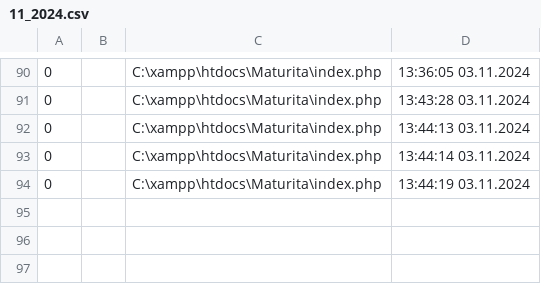
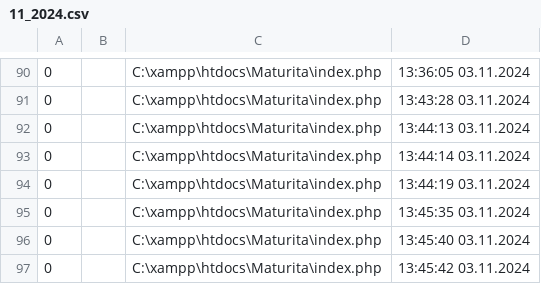
Before and after one commit to matejja21/Maturita, a CSV file: data/logs/11_2024.csv, drawn as a sheet; only a part is shown, gaps mark what is left out.

```diff
--- a/data/logs/11_2024.csv
+++ b/data/logs/11_2024.csv
@@ -94 +94,4 @@
 0,,"C:\xampp\htdocs\Maturita\index.php","13:44:19 03.11.2024"
+0,,"C:\xampp\htdocs\Maturita\index.php","13:45:35 03.11.2024"
+0,,"C:\xampp\htdocs\Maturita\index.php","13:45:40 03.11.2024"
+0,,"C:\xampp\htdocs\Maturita\index.php","13:45:42 03.11.2024"
```
Also changed, not shown: 2 other files.
